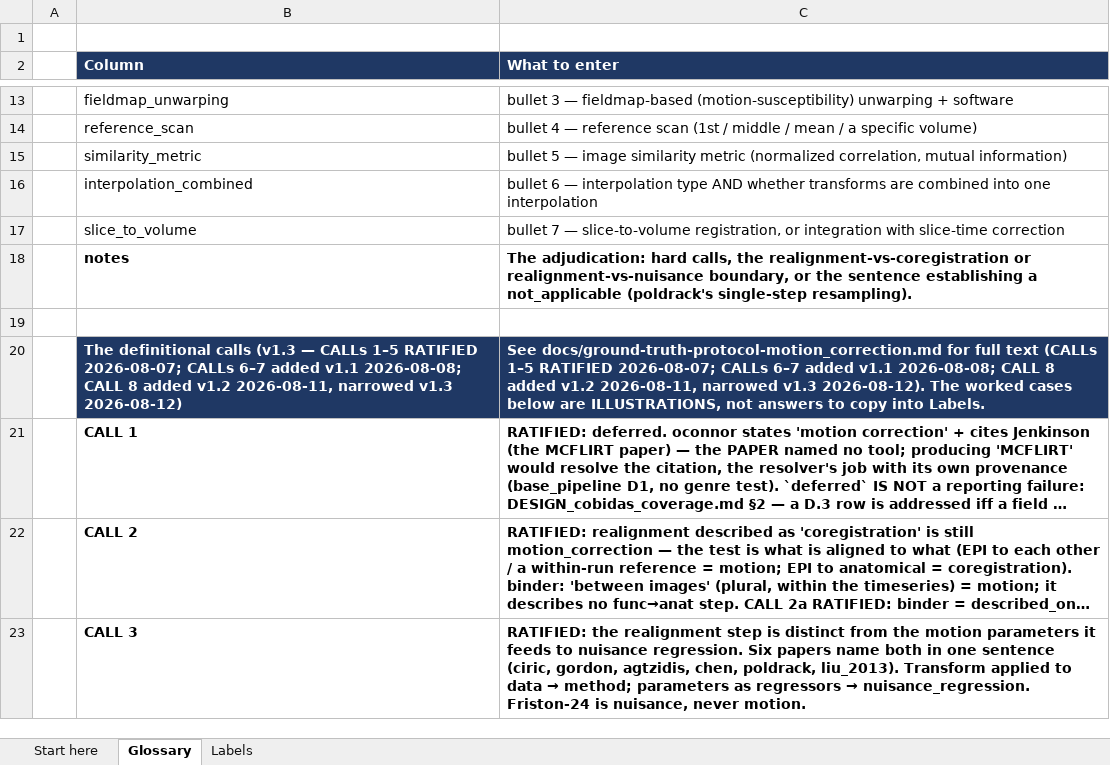
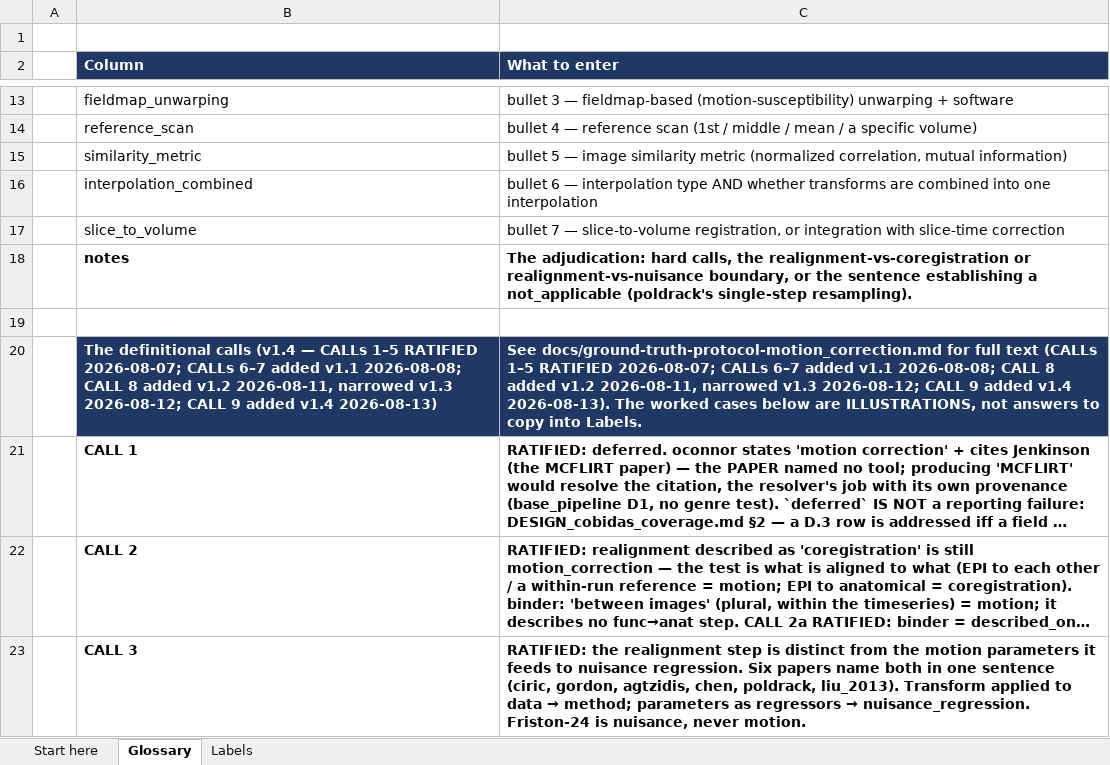
Before and after one commit to jae7cho/fmri-repro-agent, an Excel workbook: ground_truth/motion_correction_labels_v1.xlsx, sheet Glossary, drawn as a sheet; only a part is shown, gaps mark what is left out; long unchanged cells end in …; values as stored, in another font and other column widths than the file's, no borders; the diff covers the shown part only; the diff names each change by its address in the sheet, - before the commit and + after, or states it on an @@ line.

Commit message:
Glossary v1.4 sync (motion_correction): insert CALL 9 row + update header; C20 corrected (append CALL 9 history, not a false v1.4 stamp) before commit; Labels byte-identical

```diff
--- a/ground_truth/motion_correction_labels_v1.xlsx (sheet Glossary)
+++ b/ground_truth/motion_correction_labels_v1.xlsx (sheet Glossary)
-B20 (Column): …definitional calls (v1.3 — CALLs 1–5 RATIFIED 2026-08-07; CALLs 6–7 added v1.1 2026-08-08; CALL 8 added v1.2 2026-08-11, narrowed v1.3 2026-08-12)
+B20 (Column): …definitional calls (v1.4 — CALLs 1–5 RATIFIED 2026-08-07; CALLs 6–7 added v1.1 2026-08-08; CALL 8 added v1.2 2026-08-11, narrowed v1.3 2026-08-12; CALL 9 added v1.4 2026-08-13)
-C20 (What to enter): …narrowed v1.3 2026-08-12). The worked…
+C20 (What to enter): …narrowed v1.3 2026-08-12; CALL 9 added v1.4 2026-08-13). The worked…
```
Also changed, not shown: 1 added row elsewhere in this sheet.
